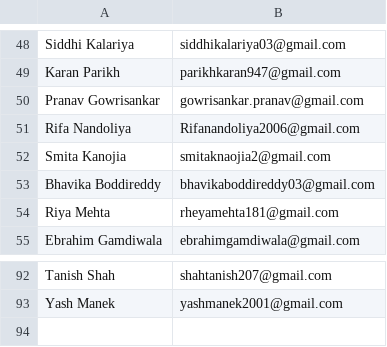
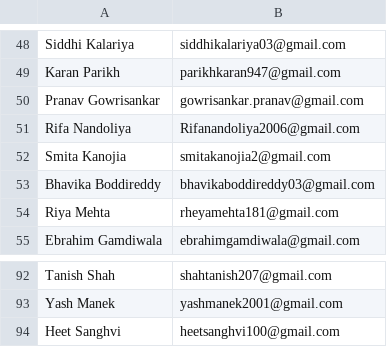
Before and after one commit to djsnss/Certificate-Generator-Nss, a CSV file: attendance/beach_cleanup_2025.csv, drawn as a sheet; only a part is shown, gaps mark what is left out.

Commit message:
updated

```diff
--- a/attendance/beach_cleanup_2025.csv
+++ b/attendance/beach_cleanup_2025.csv
@@ -51,3 +51,3 @@ Pranav Gowrisankar,gowrisankar.pranav@gmail.com
 Rifa Nandoliya,Rifanandoliya2006@gmail.com
-Smita Kanojia,smitaknaojia2@gmail.com
+Smita Kanojia,smitakanojia2@gmail.com
 Bhavika Boddireddy,bhavikaboddireddy03@gmail.com
@@ -93 +93,2 @@ Tanish Shah,shahtanish207@gmail.com
 Yash Manek,yashmanek2001@gmail.com
+Heet Sanghvi,heetsanghvi100@gmail.com
```
